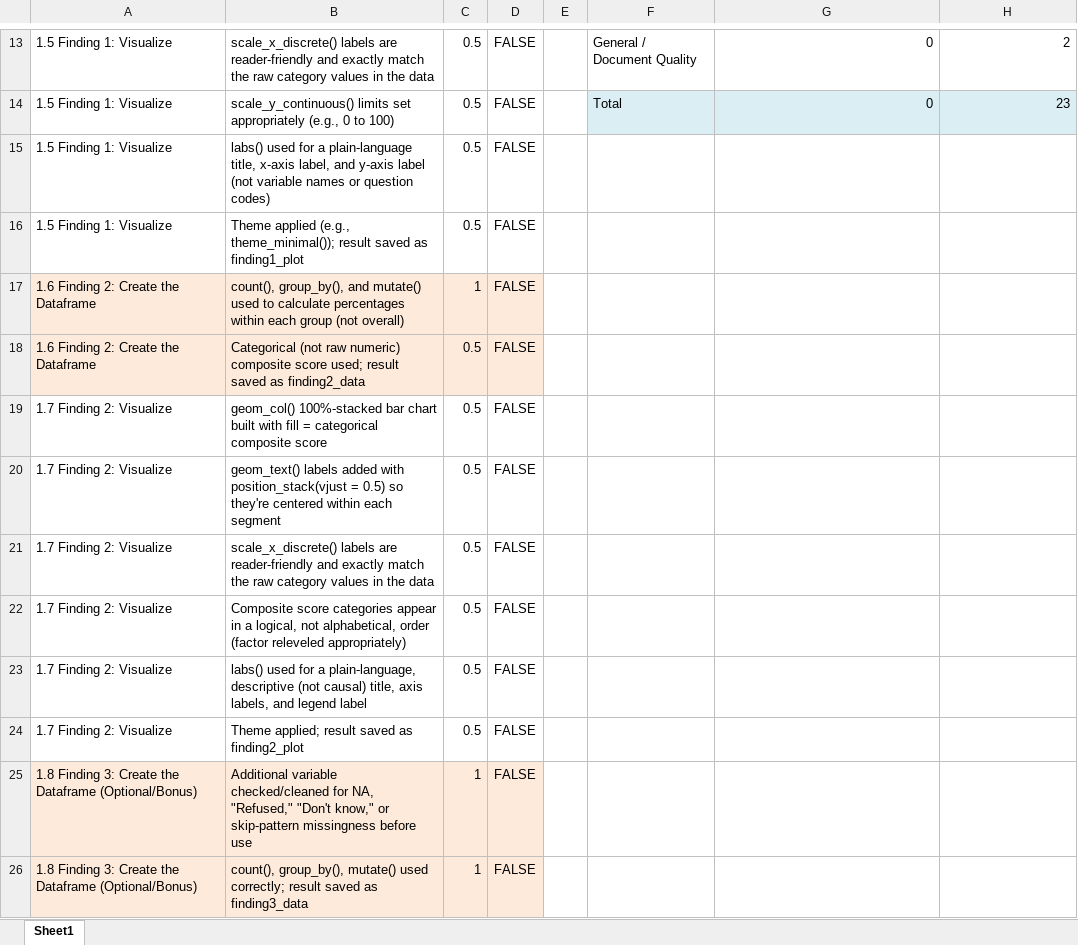
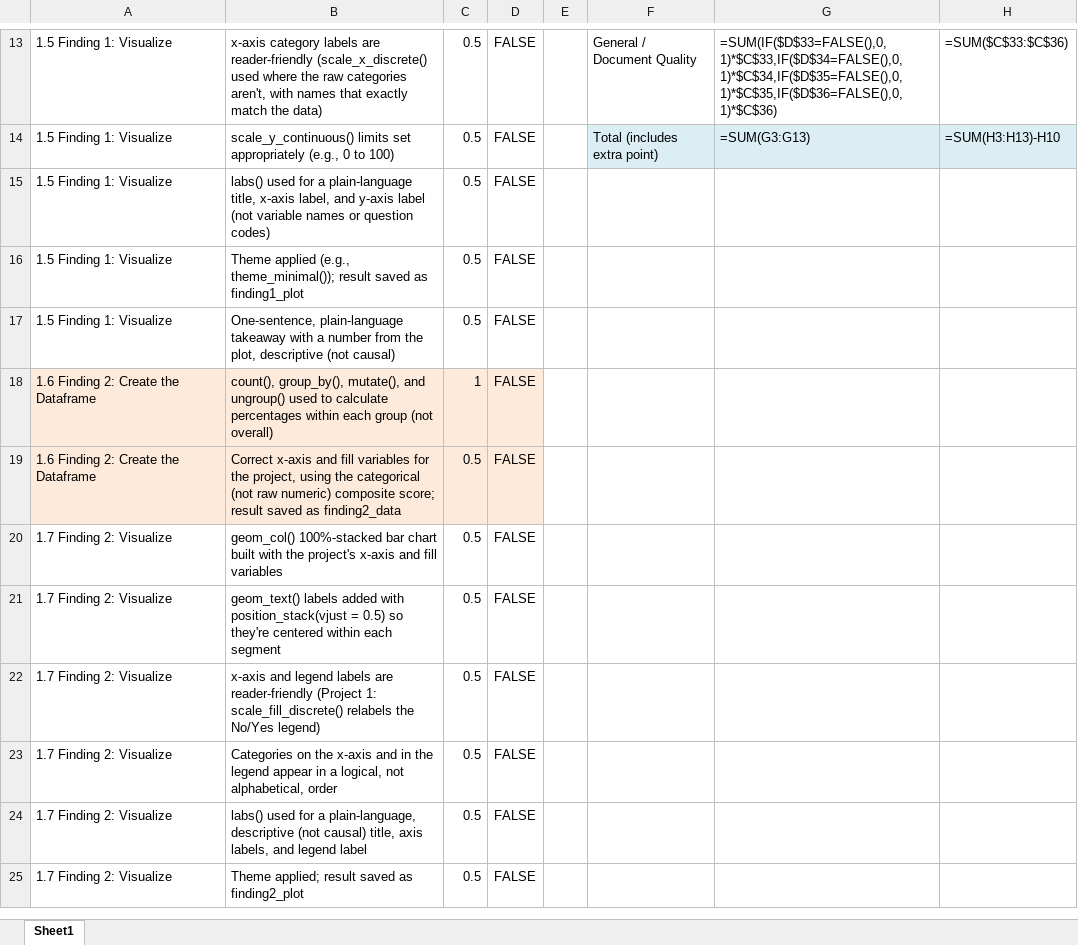
Before and after one commit to nwakim/PUBH_523_26F, an Excel workbook: docs/project/Lab_04_rubric.xlsx, sheet Sheet1, drawn as a sheet; only a part is shown, gaps mark what is left out; values as stored, in another font and other column widths than the file's, no borders; formulas without a stored value are shown as written; removed rows and columns are numbered as before the commit, all else as after; the diff covers the shown part only; the diff names each change by its address in the sheet, - before the commit and + after, or states it on an @@ line.

```diff
--- a/docs/project/Lab_04_rubric.xlsx (sheet Sheet1)
+++ b/docs/project/Lab_04_rubric.xlsx (sheet Sheet1)
-B13: scale_x_discrete() labels are reader-friendly and exactly match the raw category values in the data
+B13: x-axis category labels are reader-friendly (scale_x_discrete() used where the raw categories aren't, with names that exactly match the data)
-G13: 0
+G13: =SUM(IF($D$33=FALSE(),0,1)*$C$33,IF($D$34=FALSE(),0,1)*$C$34,IF($D$35=FALSE(),0,1)*$C$35,IF($D$36=FALSE(),0,1)*$C$36)
-H13: 2
+H13: =SUM($C$33:$C$36)
-F14: Total
+F14: Total (includes extra point)
-G14: 0
+G14: =SUM(G3:G13)
-H14: 23
+H14: =SUM(H3:H13)-H10
+row 17: 1.5 Finding 1: Visualize | One-sentence, plain-language takeaway with a number from the plot, descriptive (not causal) | 0.5 | FALSE
-B18: count(), group_by(), and mutate() used to…
+B18: count(), group_by(), mutate(), and ungroup() used to…
-B19: Categorical (not raw numeric) composite score used; result saved…
+B19: Correct x-axis and fill variables for the project, using the categorical (not raw numeric) composite score; result saved…
-B20: …built with fill = categorical composite score
+B20: …built with the project's x-axis and fill variables
-B22: scale_x_discrete() labels are reader-friendly and exactly match the raw category values in the data
+B22: x-axis and legend labels are reader-friendly (Project 1: scale_fill_discrete() relabels the No/Yes legend)
-B23: Composite score categories appear in a logical, not alphabetical, order (factor releveled appropriately)
+B23: Categories on the x-axis and in the legend appear in a logical, not alphabetical, order
-row 25: 1.8 Finding 3: Create the Dataframe (Optional/Bonus) | Additional variable checked/cleaned for NA, "Refused," "Don't know," or skip-pattern missingness before use | 1 | FALSE
-row 26: 1.8 Finding 3: Create the Dataframe (Optional/Bonus) | count(), group_by(), mutate() used correctly; result saved as finding3_data | 1 | FALSE
```
Also changed, not shown: 1 added row, 3 removed rows, 42 edited cells and cell formats elsewhere in this sheet, project/Lab_04_rubric.xlsx, 31 other files.
